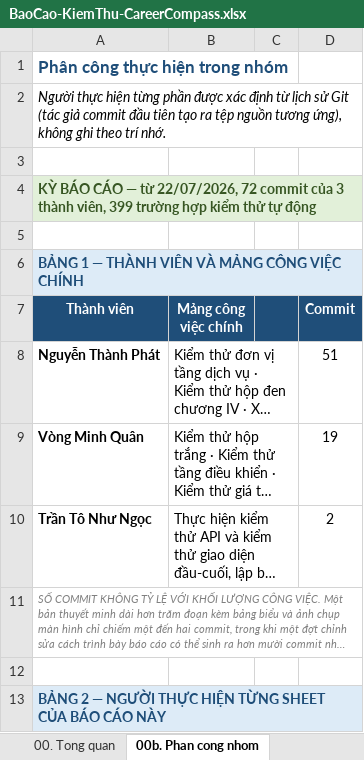
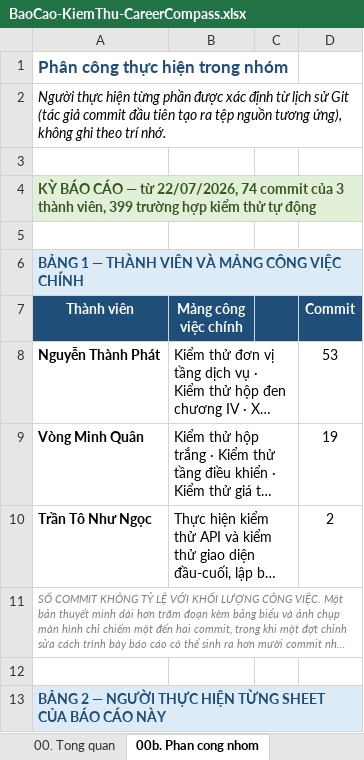
Before and after one commit to phatdayne2005/careercompass, an Excel workbook: BaoCao-KiemThu-CareerCompass.xlsx, sheet 00b. Phan cong nhom, drawn as a sheet; only a part is shown; long unchanged cells end in …; values as stored, in another font and other column widths than the file's, no borders; the diff names each change by its address in the sheet, - before the commit and + after, or states it on an @@ line.

```diff
--- a/BaoCao-KiemThu-CareerCompass.xlsx (sheet 00b. Phan cong nhom)
+++ b/BaoCao-KiemThu-CareerCompass.xlsx (sheet 00b. Phan cong nhom)
-A4 (Thành viên): …từ 22/07/2026, 72 commit của…
+A4 (Thành viên): …từ 22/07/2026, 74 commit của…
-D8 (Commit): 51
+D8 (Commit): 53
```
Also changed, not shown: sheet B3_Truoc_va_Sau, sheet B4_Coverage_Per_Class, 3 other files.
